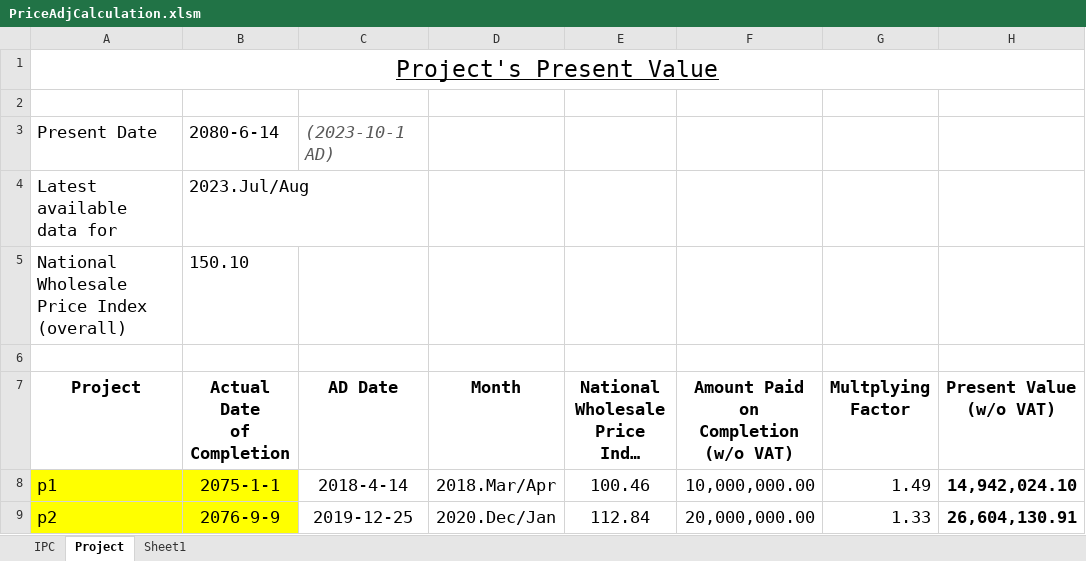
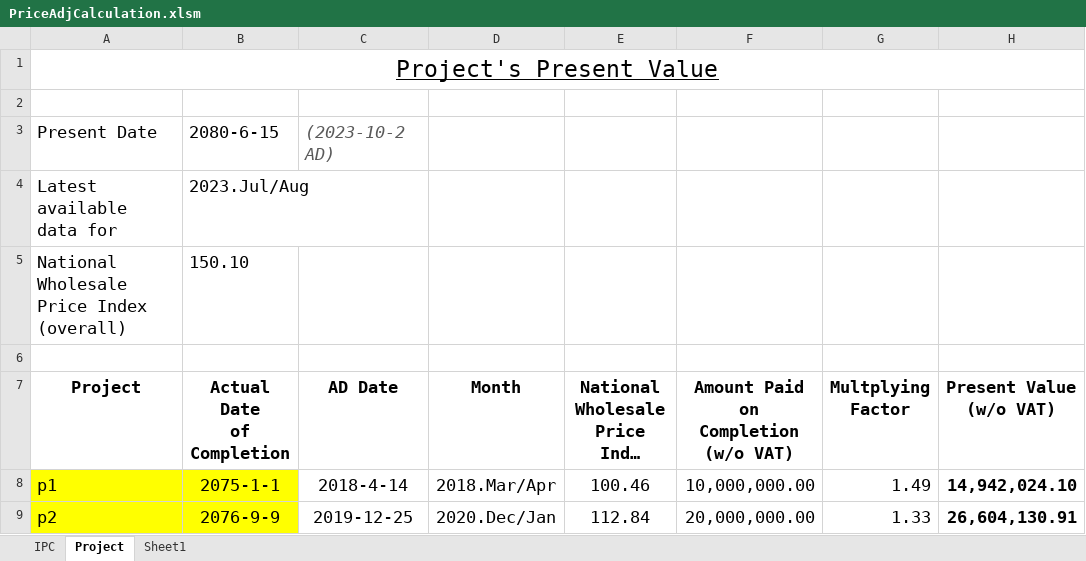
Before and after one commit to pragyanone/Stuffs, an Excel workbook: PriceAdjCalculation.xlsm, sheet Project, drawn as a sheet; long unchanged cells end in …; values as stored, in another font and other column widths than the file's, no borders; charts and pictures and table styles not drawn; the diff names each change by its address in the sheet, - before the commit and + after, or states it on an @@ line.

```diff
--- a/PriceAdjCalculation.xlsm (sheet Project)
+++ b/PriceAdjCalculation.xlsm (sheet Project)
-B3 (Actual Date of Completion): 2080-6-14
+B3 (Actual Date of Completion): 2080-6-15
-C3 (AD Date): (2023-10-1 AD)
+C3 (AD Date): (2023-10-2 AD)
```
Also changed, not shown: sheet IPC, charts or pictures.
